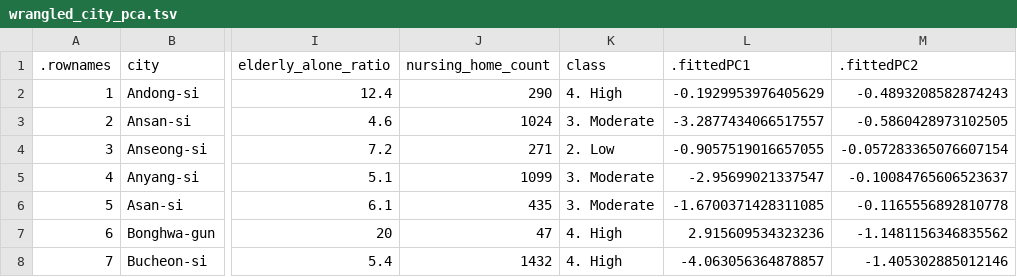
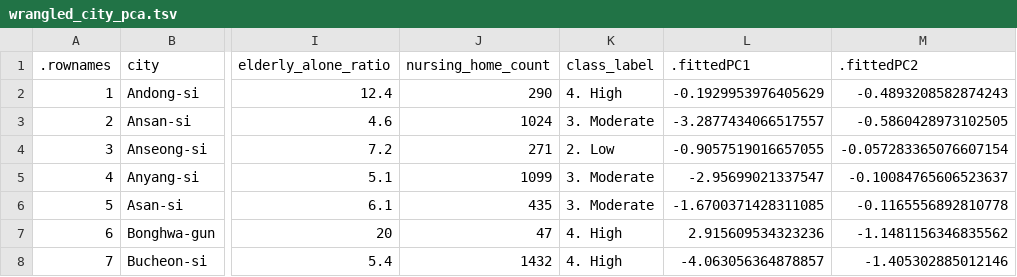
Before and after one commit to rforbiodatascience/2020_group10, a TSV file: data/wrangled_city_pca.tsv, drawn as a sheet; only a part is shown, gaps mark what is left out; the diff names each change by its address in the sheet, - before the commit and + after, or states it on an @@ line.

```diff
--- a/data/wrangled_city_pca.tsv
+++ b/data/wrangled_city_pca.tsv
-K1: class
+K1: class_label
```
Also changed, not shown: 45 other files.
